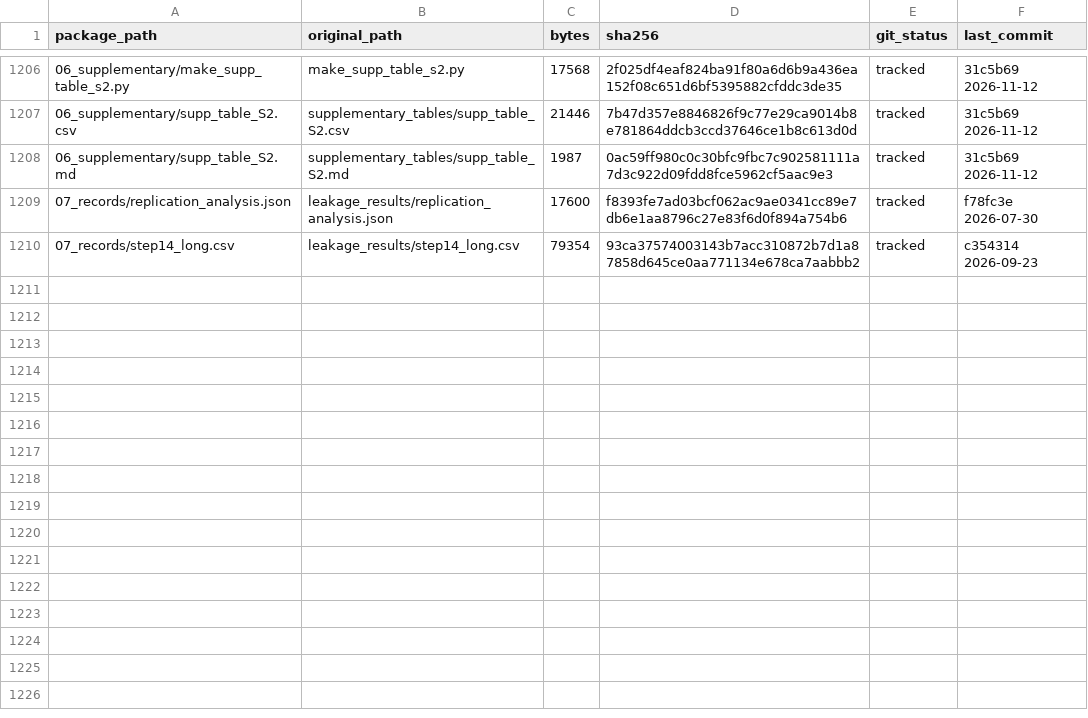
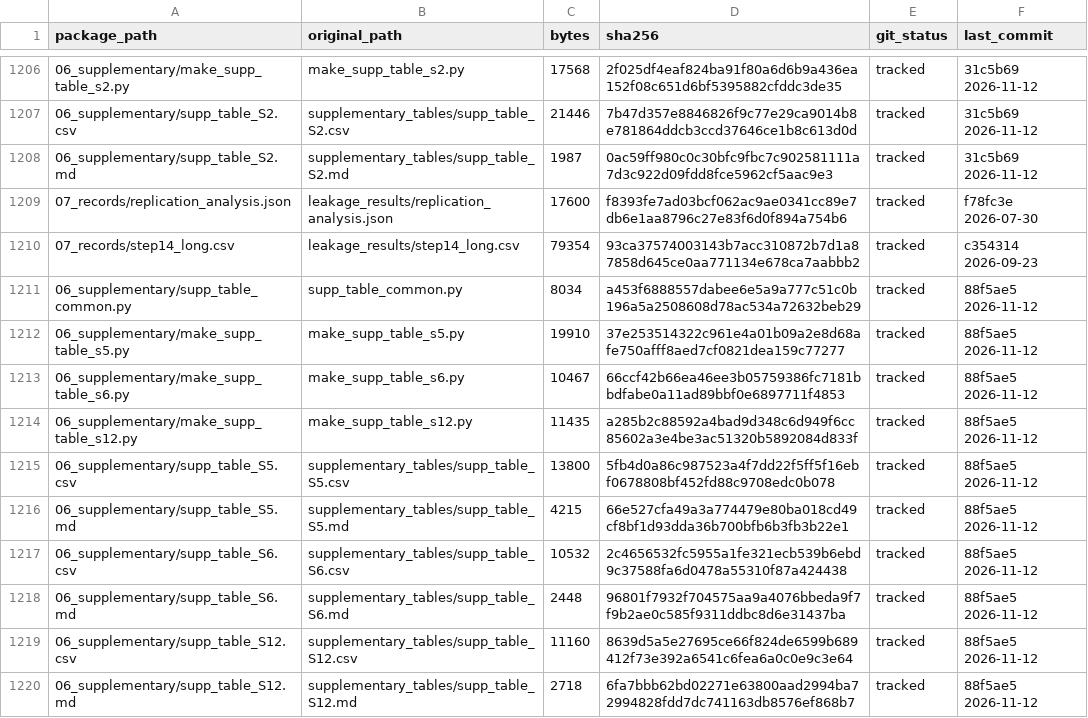
Before and after one commit to nohasamir89/squidiff-leakage-test-code, a CSV file: MANIFEST.csv, drawn as a sheet; only a part is shown, gaps mark what is left out; the diff names each change by its address in the sheet, - before the commit and + after, or states it on an @@ line.

Commit message:
Supplementary Tables S5, S6, S12: builders, shared helper, tables (csv, md)

```diff
--- a/MANIFEST.csv
+++ b/MANIFEST.csv
+row 1211: 06_supplementary/supp_table_common.py | supp_table_common.py | 8034 | a453f6888557dabee6e5a9a777c51c0b196a5a2508608d78ac534a72632beb29 | tracked | 88f5ae5 2026-11-12
+row 1212: 06_supplementary/make_supp_table_s5.py | make_supp_table_s5.py | 19910 | 37e253514322c961e4a01b09a2e8d68afe750afff8aed7cf0821dea159c77277 | tracked | 88f5ae5 2026-11-12
+row 1213: 06_supplementary/make_supp_table_s6.py | make_supp_table_s6.py | 10467 | 66ccf42b66ea46ee3b05759386fc7181bbdfabe0a11ad89bbf0e6897711f4853 | tracked | 88f5ae5 2026-11-12
+row 1214: 06_supplementary/make_supp_table_s12.py | make_supp_table_s12.py | 11435 | a285b2c88592a4bad9d348c6d949f6cc85602a3e4be3ac51320b5892084d833f | tracked | 88f5ae5 2026-11-12
+row 1215: 06_supplementary/supp_table_S5.csv | supplementary_tables/supp_table_S5.csv | 13800 | 5fb4d0a86c987523a4f7dd22f5ff5f16ebf0678808bf452fd88c9708edc0b078 | tracked | 88f5ae5 2026-11-12
+row 1216: 06_supplementary/supp_table_S5.md | supplementary_tables/supp_table_S5.md | 4215 | 66e527cfa49a3a774479e80ba018cd49cf8bf1d93dda36b700bfb6b3fb3b22e1 | tracked | 88f5ae5 2026-11-12
+row 1217: 06_supplementary/supp_table_S6.csv | supplementary_tables/supp_table_S6.csv | 10532 | 2c4656532fc5955a1fe321ecb539b6ebd9c37588fa6d0478a55310f87a424438 | tracked | 88f5ae5 2026-11-12
+row 1218: 06_supplementary/supp_table_S6.md | supplementary_tables/supp_table_S6.md | 2448 | 96801f7932f704575aa9a4076bbeda9f7f9b2ae0c585f9311ddbc8d6e31437ba | tracked | 88f5ae5 2026-11-12
+row 1219: 06_supplementary/supp_table_S12.csv | supplementary_tables/supp_table_S12.csv | 11160 | 8639d5a5e27695ce66f824de6599b689412f73e392a6541c6fea6a0c0e9c3e64 | tracked | 88f5ae5 2026-11-12
+row 1220: 06_supplementary/supp_table_S12.md | supplementary_tables/supp_table_S12.md | 2718 | 6fa7bbb62bd02271e63800aad2994ba72994828fdd7dc741163db8576ef868b7 | tracked | 88f5ae5 2026-11-12
```
Also changed, not shown: 11 other files.
